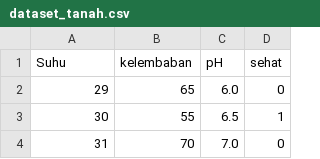
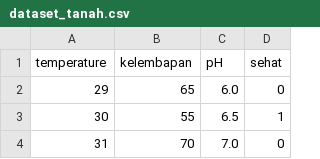
Before and after one commit to Syawalridho/Protel, a CSV file: Predict_Ganoderma/dataset_tanah.csv, drawn as a sheet; only a part is shown.

Commit message:
update tanah

```diff
--- a/Predict_Ganoderma/dataset_tanah.csv
+++ b/Predict_Ganoderma/dataset_tanah.csv
@@ -1,2 +1,2 @@
-Suhu,kelembaban,pH,sehat
+temperature,kelembapan,pH,sehat
 29,65,6.0,0
```
Also changed, not shown: 5 other files.
